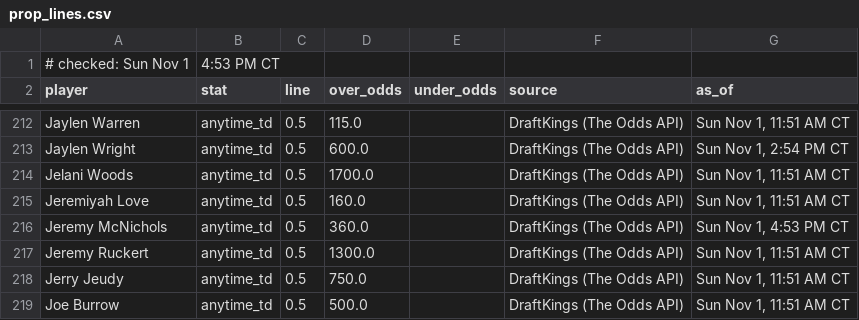
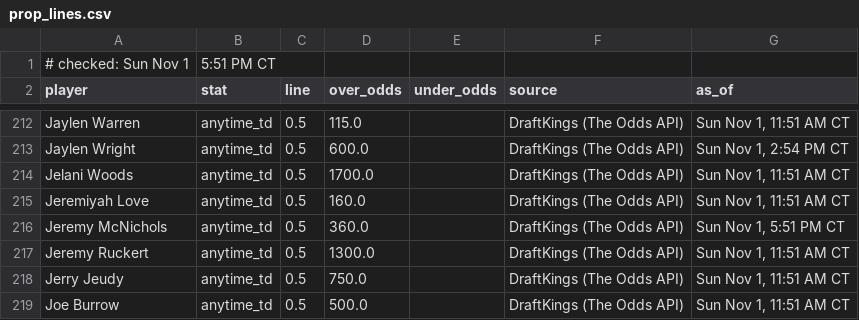
Before and after one commit to Ratboy3/The-Rat-Report, a CSV file: prop_lines.csv, drawn as a sheet; only a part is shown, gaps mark what is left out; the diff covers the shown part only.

```diff
--- a/prop_lines.csv
+++ b/prop_lines.csv
@@ -1,2 +1,2 @@
-# checked: Sun Nov 1, 4:53 PM CT
+# checked: Sun Nov 1, 5:51 PM CT
 player,stat,line,over_odds,under_odds,source,as_of
@@ -215,3 +215,3 @@ Jelani Woods,anytime_td,0.5,1700.0,,DraftKings (The Odds API),"Sun Nov 1, 11:51
 Jeremiyah Love,anytime_td,0.5,160.0,,DraftKings (The Odds API),"Sun Nov 1, 11:51 AM CT"
-Jeremy McNichols,anytime_td,0.5,360.0,,DraftKings (The Odds API),"Sun Nov 1, 4:53 PM CT"
+Jeremy McNichols,anytime_td,0.5,360.0,,DraftKings (The Odds API),"Sun Nov 1, 5:51 PM CT"
 Jeremy Ruckert,anytime_td,0.5,1300.0,,DraftKings (The Odds API),"Sun Nov 1, 11:51 AM CT"
```
Also changed, not shown: 75 edited cells elsewhere in this file, game_lines.csv, prop_books.csv, 2 other files.
